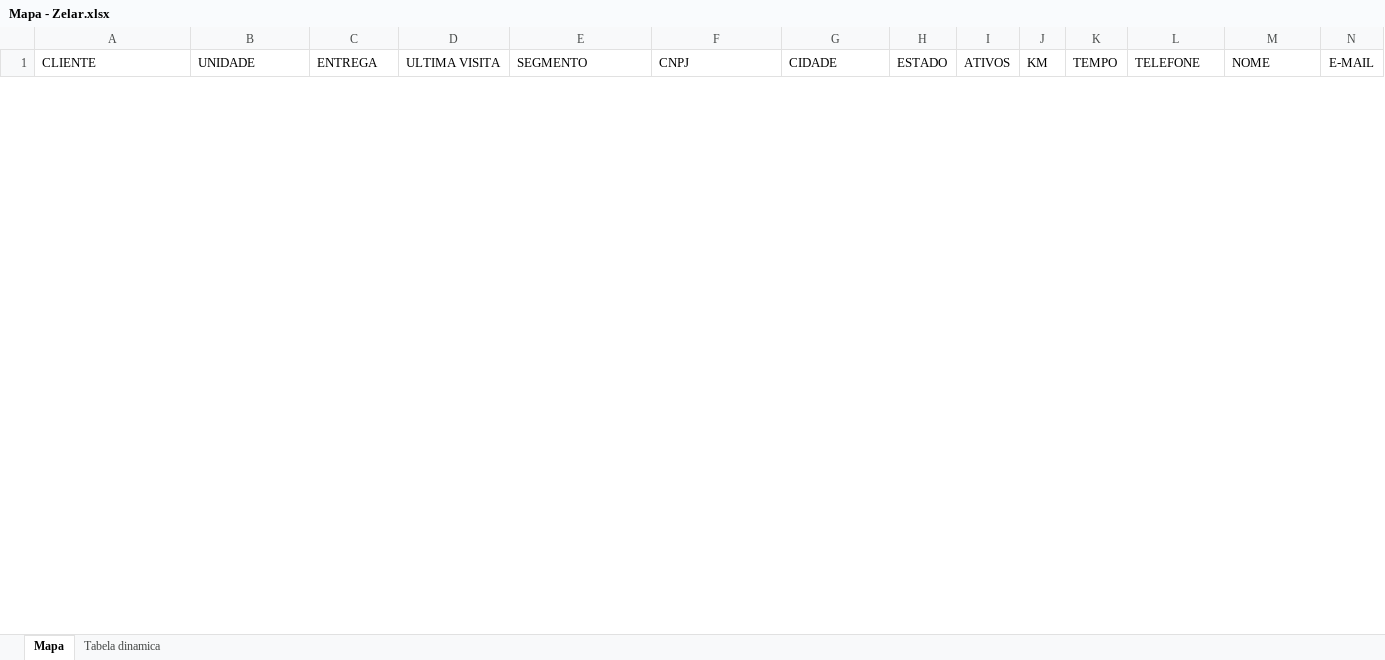
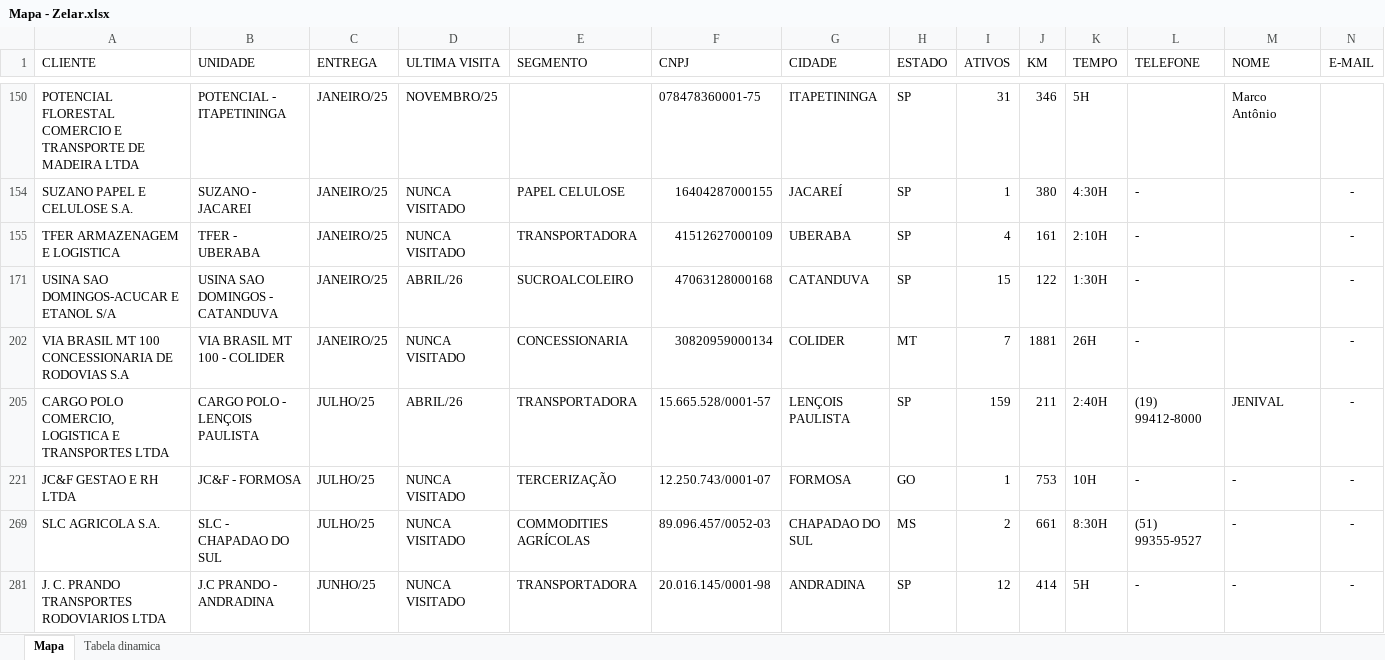
Before and after one commit to zelar02unidas/mapa, an Excel workbook: Mapa - Zelar.xlsx, sheet Mapa, drawn as a sheet; only a part is shown, gaps mark what is left out; values as stored, in another font and other column widths than the file's, no borders; rows hold the shown columns only; the diff covers the shown part only; the diff names each change by its address in the sheet, - before the commit and + after, or states it on an @@ line.

Commit message:
Add files via upload

```diff
--- a/Mapa - Zelar.xlsx (sheet Mapa)
+++ b/Mapa - Zelar.xlsx (sheet Mapa)
@@ row 150 unhidden: POTENCIAL FLORESTAL COMERCIO E TRANSPORTE DE MADEIRA LTDA | POTENCIAL - ITAPETININGA | JANEIRO/25 | NOVEMBRO/25 |  | 078478360001-75 | ITAPETININGA | SP | 31 | 346 | 5H |  | Marco Antônio @@
@@ row 154 unhidden: SUZANO PAPEL E CELULOSE S.A. | SUZANO - JACAREI | JANEIRO/25 | NUNCA VISITADO | PAPEL CELULOSE | 16404287000155 | JACAREÍ | SP | 1 | 380 | 4:30H | - |  | - @@
@@ row 155 unhidden: TFER ARMAZENAGEM E LOGISTICA | TFER - UBERABA | JANEIRO/25 | NUNCA VISITADO | TRANSPORTADORA | 41512627000109 | UBERABA | SP | 4 | 161 | 2:10H | - |  | - @@
@@ row 171 unhidden: USINA SAO DOMINGOS-ACUCAR E ETANOL S/A | USINA SAO DOMINGOS - CATANDUVA | JANEIRO/25 | ABRIL/26 | SUCROALCOLEIRO | 47063128000168 | CATANDUVA | SP | 15 | 122 | 1:30H | - |  | - @@
@@ row 202 unhidden: VIA BRASIL MT 100 CONCESSIONARIA DE RODOVIAS S.A | VIA BRASIL MT 100 - COLIDER | JANEIRO/25 | NUNCA VISITADO | CONCESSIONARIA | 30820959000134 | COLIDER | MT | 7 | 1881 | 26H | - |  | - @@
@@ row 205 unhidden: CARGO POLO COMERCIO, LOGISTICA E TRANSPORTES LTDA | CARGO POLO - LENÇOIS PAULISTA | JULHO/25 | ABRIL/26 | TRANSPORTADORA | 15.665.528/0001-57 | LENÇOIS PAULISTA | SP | 159 | 211 | 2:40H | (19) 99412-8000 | JENIVAL | - @@
@@ row 221 unhidden: JC&F GESTAO E RH LTDA | JC&F - FORMOSA | JULHO/25 | NUNCA VISITADO | TERCERIZAÇÃO | 12.250.743/0001-07 | FORMOSA | GO | 1 | 753 | 10H | - | - | - @@
@@ row 269 unhidden: SLC AGRICOLA S.A. | SLC - CHAPADAO DO SUL | JULHO/25 | NUNCA VISITADO | COMMODITIES AGRÍCOLAS | 89.096.457/0052-03 | CHAPADAO DO SUL | MS | 2 | 661 | 8:30H | (51) 99355-9527 | - | - @@
@@ row 281 unhidden: J. C. PRANDO TRANSPORTES RODOVIARIOS LTDA | J.C PRANDO - ANDRADINA | JUNHO/25 | NUNCA VISITADO | TRANSPORTADORA | 20.016.145/0001-98 | ANDRADINA | SP | 12 | 414 | 5H | - | - | - @@
```
Also changed, not shown: 5 added rows and 14 hidden or unhidden rows elsewhere in this sheet, hidden cells.
